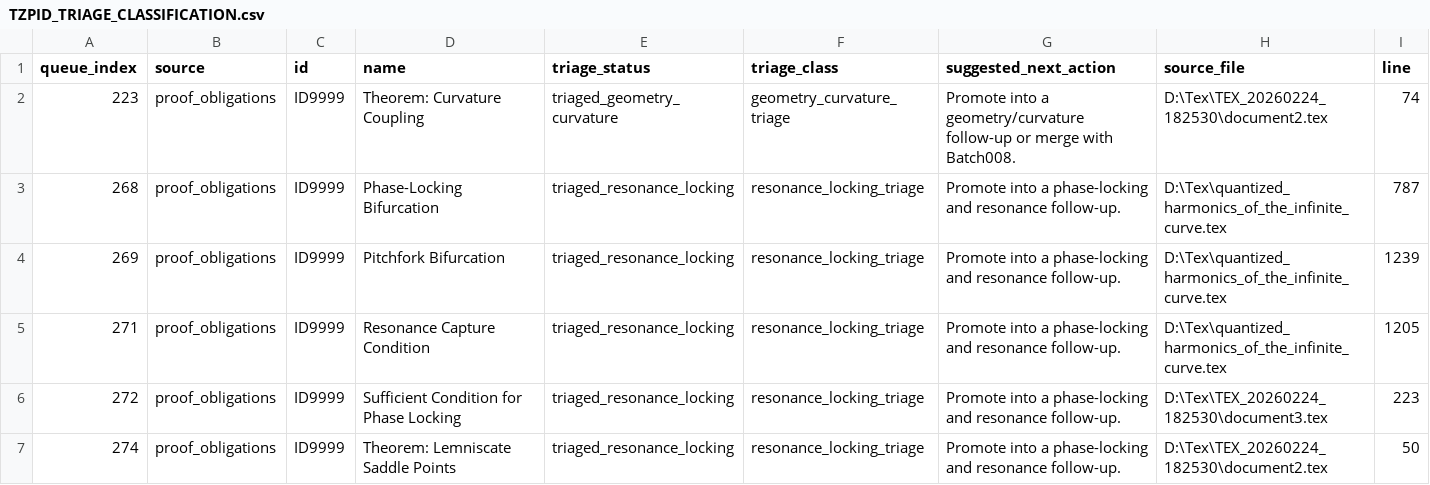
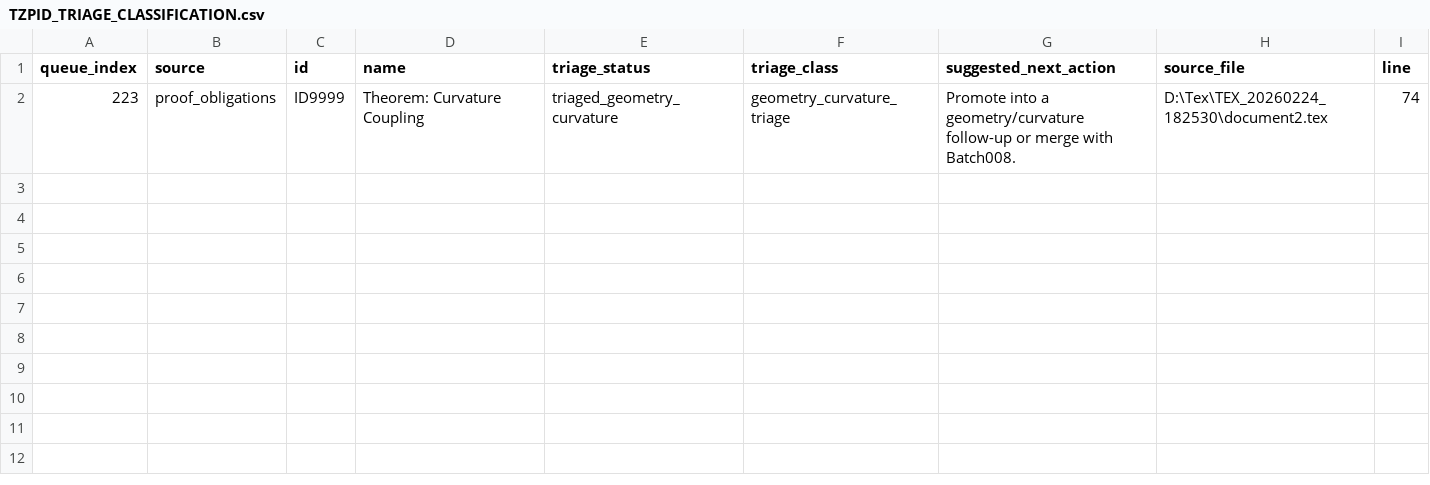
Before and after one commit to DanielAlexanderTrawin/tzpid-proof-pipeline, a CSV file: TZPID_TRIAGE_CLASSIFICATION.csv, drawn as a sheet.

Commit message:
Add resonance locking followup semantic batch

```diff
--- a/TZPID_TRIAGE_CLASSIFICATION.csv
+++ b/TZPID_TRIAGE_CLASSIFICATION.csv
@@ -2,6 +2 @@ queue_index,source,id,name,triage_status,triage_class,suggested_next_action,sour
 223,proof_obligations,ID9999,Theorem: Curvature Coupling,triaged_geometry_curvature,geometry_curvature_triage,Promote into a geometry/curvature follow-up or merge with Batch008.,D:\Tex\TEX_20260224_182530\document2.tex,74
-268,proof_obligations,ID9999,Phase-Locking Bifurcation,triaged_resonance_locking,resonance_locking_triage,Promote into a phase-locking and resonance follow-up.,D:\Tex\quantized_harmonics_of_the_infinite_curve.tex,787
-269,proof_obligations,ID9999,Pitchfork Bifurcation,triaged_resonance_locking,resonance_locking_triage,Promote into a phase-locking and resonance follow-up.,D:\Tex\quantized_harmonics_of_the_infinite_curve.tex,1239
-271,proof_obligations,ID9999,Resonance Capture Condition,triaged_resonance_locking,resonance_locking_triage,Promote into a phase-locking and resonance follow-up.,D:\Tex\quantized_harmonics_of_the_infinite_curve.tex,1205
-272,proof_obligations,ID9999,Sufficient Condition for Phase Locking,triaged_resonance_locking,resonance_locking_triage,Promote into a phase-locking and resonance follow-up.,D:\Tex\TEX_20260224_182530\document3.tex,223
-274,proof_obligations,ID9999,Theorem: Lemniscate Saddle Points,triaged_resonance_locking,resonance_locking_triage,Promote into a phase-locking and resonance follow-up.,D:\Tex\TEX_20260224_182530\document2.tex,50
```
Also changed, not shown: TZPID_THEOREM_SEMANTIC_QUEUE.csv, 6 other files.
